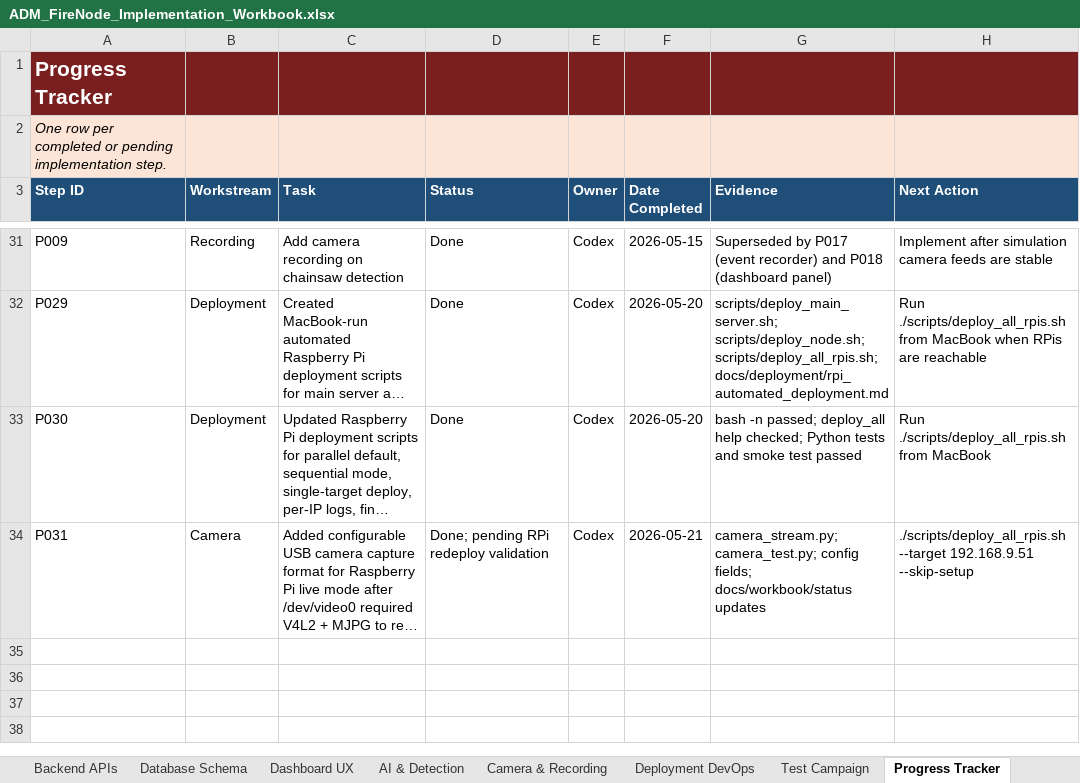
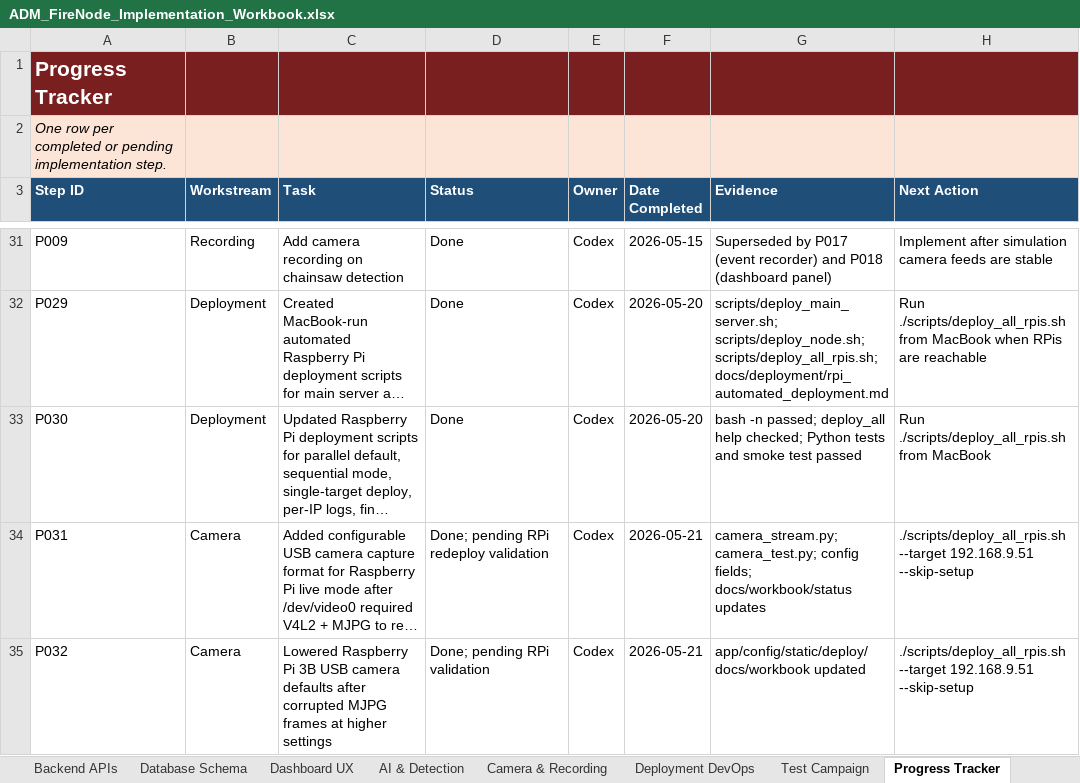
Before and after one commit to pagibetech/adm-firenode-forest-monitoring, an Excel workbook: docs/workbook/ADM_FireNode_Implementation_Workbook.xlsx, sheet Progress Tracker, drawn as a sheet; only a part is shown, gaps mark what is left out; long unchanged cells end in …; values as stored, in another font and other column widths than the file's, no borders; the diff names each change by its address in the sheet, - before the commit and + after, or states it on an @@ line.

```diff
--- a/docs/workbook/ADM_FireNode_Implementation_Workbook.xlsx (sheet Progress Tracker)
+++ b/docs/workbook/ADM_FireNode_Implementation_Workbook.xlsx (sheet Progress Tracker)
+row 35: P032 | Camera | Lowered Raspberry Pi 3B USB camera defaults after corrupted MJPG frames at higher settings | Done; pending RPi validation | Codex | 2026-05-21 | app/config/static/deploy/docs/workbook updated | ./scripts/deploy_all_rpis.sh --target 192.168.9.51 --skip-setup
```
Also changed, not shown: sheet Config Tracker, sheet Codex Task Log, sheet Change Log, sheet Build Validation Matrix, sheet Issue Log, sheet Camera & Recording, 3 more sheets, 12 other files.
